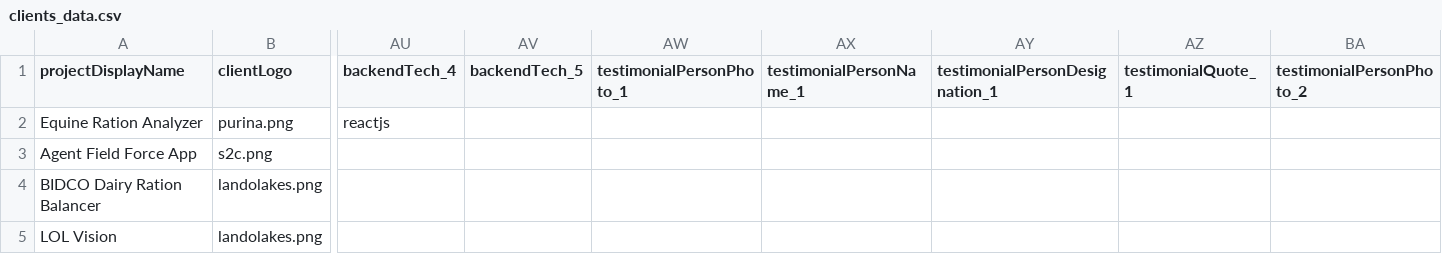
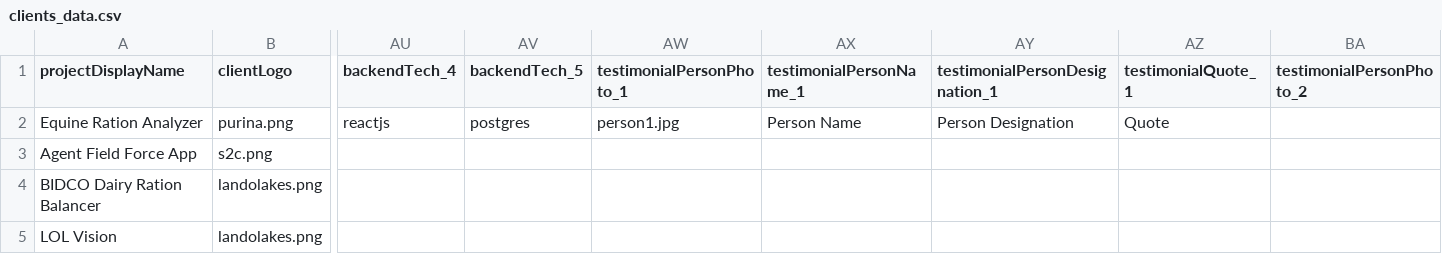
Before and after one commit to eumentis-cloud/ec-website, a CSV file: src/data/clients/clients_data.csv, drawn as a sheet; only a part is shown, gaps mark what is left out; the diff names each change by its address in the sheet, - before the commit and + after, or states it on an @@ line.

Commit message:
designed testimonial section slider and other work section partially

```diff
--- a/src/data/clients/clients_data.csv
+++ b/src/data/clients/clients_data.csv
-AV2 (backendTech_5): (empty)
+AV2 (backendTech_5): postgres
-AW2 (testimonialPersonPhoto_1): (empty)
+AW2 (testimonialPersonPhoto_1): person1.jpg
-AX2 (testimonialPersonName_1): (empty)
+AX2 (testimonialPersonName_1): Person Name
-AY2 (testimonialPersonDesignation_1): (empty)
+AY2 (testimonialPersonDesignation_1): Person Designation
-AZ2 (testimonialQuote_1): (empty)
+AZ2 (testimonialQuote_1): Quote
```
Also changed, not shown: 7 other files.
